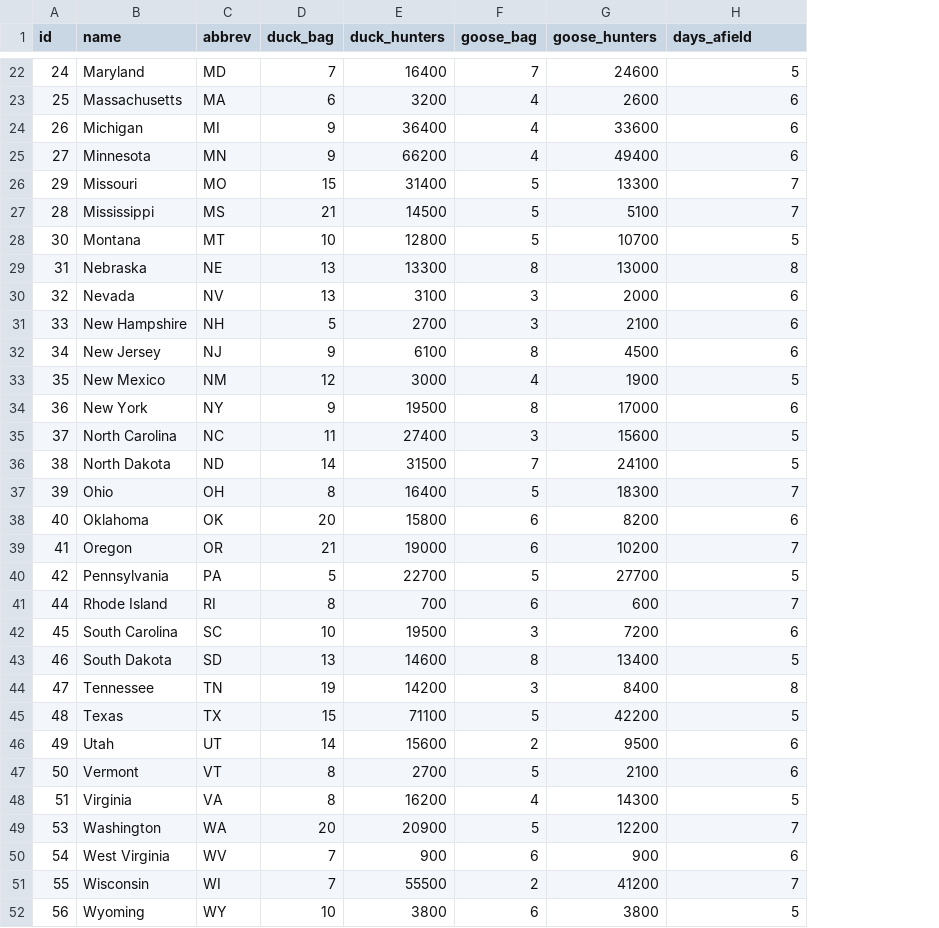
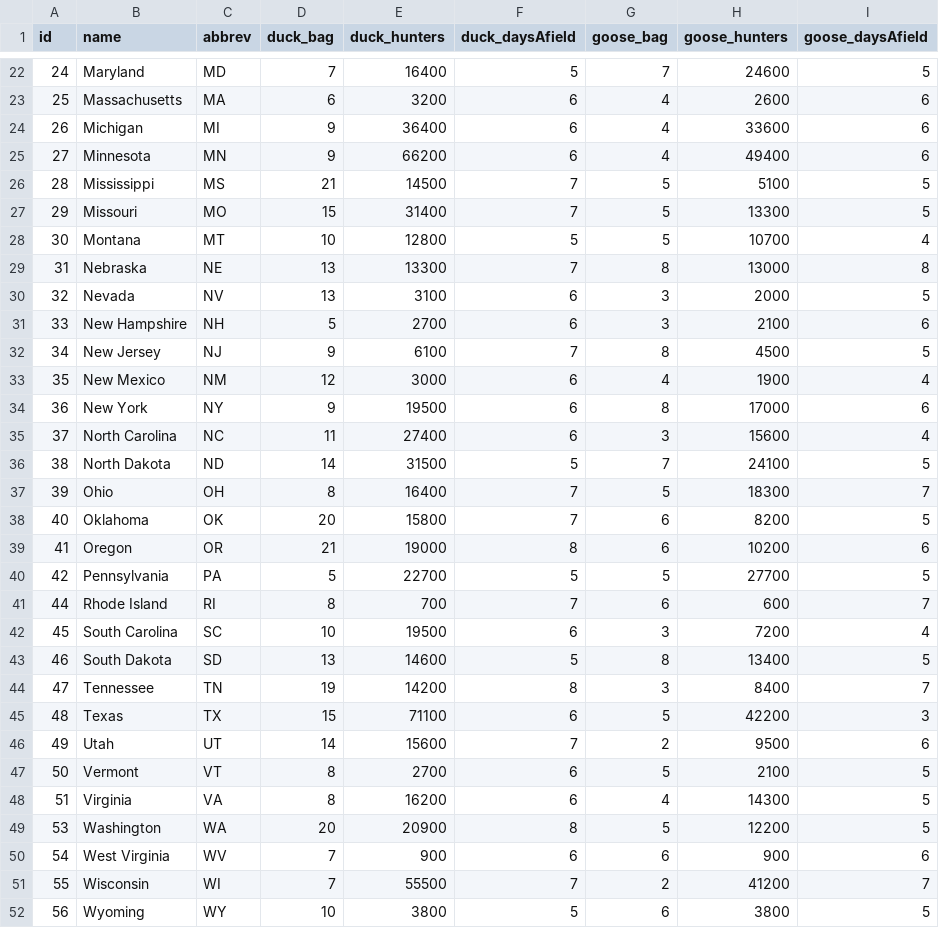
Before and after one commit to twburton/harvestVis_demo, a CSV file: js/States.csv, drawn as a sheet; only a part is shown, gaps mark what is left out; removed rows and columns are numbered as before the commit, all else as after; the diff covers the shown part only; the diff names each change by its address in the sheet, - before the commit and + after, or states it on an @@ line.

Commit message:
Update vis 1 with additional stats
* The backend data have been updated with goose and duck days afield,
  along with independent average duck and goose harvest. The text
  displayed when clicked was update to reflect new stats.

* When a user clicks on Hawaii, the text is updated to show that
  waterfowl are not hunted in Hawaii.

```diff
--- a/js/States.csv
+++ b/js/States.csv
+column F (duck_daysAfield), rows 22-26: 5 | 6 | 6 | 6 | 7; rows 28-52: 5 | 7 | 6 | 6 | 7 | 6 | 6 | 6 | 5 | 7 | 7 | 8 | 5 | 7 | 6 | 5 | 8 | 6 | 7 | 6 | 6 | 8 | 6 | 7 | 5
-I1: days_afield
+I1: goose_daysAfield
-row 26: 29 | Missouri | MO | 15 | 31400 | 5 | 13300 | 7
-I26 (goose_daysAfield): 7
+I26 (goose_daysAfield): 5
+row 27: 29 | Missouri | MO | 15 | 31400 | 7 | 5 | 13300 | 5
-I28 (goose_daysAfield): 5
+I28 (goose_daysAfield): 4
-I30 (goose_daysAfield): 6
+I30 (goose_daysAfield): 5
-I32 (goose_daysAfield): 6
+I32 (goose_daysAfield): 5
-I33 (goose_daysAfield): 5
+I33 (goose_daysAfield): 4
-I35 (goose_daysAfield): 5
+I35 (goose_daysAfield): 4
-I38 (goose_daysAfield): 6
+I38 (goose_daysAfield): 5
-I39 (goose_daysAfield): 7
+I39 (goose_daysAfield): 6
-I42 (goose_daysAfield): 6
+I42 (goose_daysAfield): 4
-I44 (goose_daysAfield): 8
+I44 (goose_daysAfield): 7
-I45 (goose_daysAfield): 5
+I45 (goose_daysAfield): 3
-I47 (goose_daysAfield): 6
+I47 (goose_daysAfield): 5
-I49 (goose_daysAfield): 7
+I49 (goose_daysAfield): 5
```
Also changed, not shown: 1 moved row and 8 edited cells elsewhere in this file, 3 other files.
